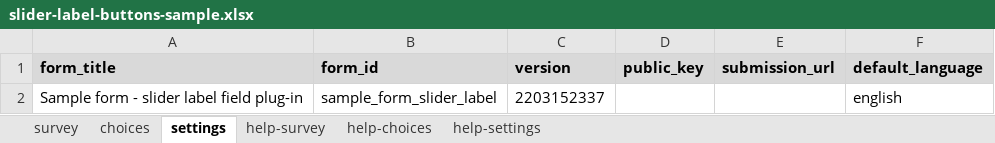
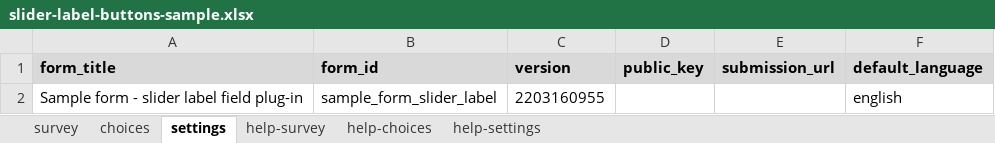
Before and after one commit to jdimeo/slider-label-extra-buttons, an Excel workbook: extras/sample-form/slider-label-buttons-sample.xlsx, sheet settings, drawn as a sheet; values as stored, in another font and other column widths than the file's, no borders; the diff names each change by its address in the sheet, - before the commit and + after, or states it on an @@ line.

Commit message:
Better code reuse and handling of setting the current value

```diff
--- a/extras/sample-form/slider-label-buttons-sample.xlsx (sheet settings)
+++ b/extras/sample-form/slider-label-buttons-sample.xlsx (sheet settings)
-C2 (version): 2203152337
+C2 (version): 2203160955
```
Also changed, not shown: sheet survey, 1 other file.
